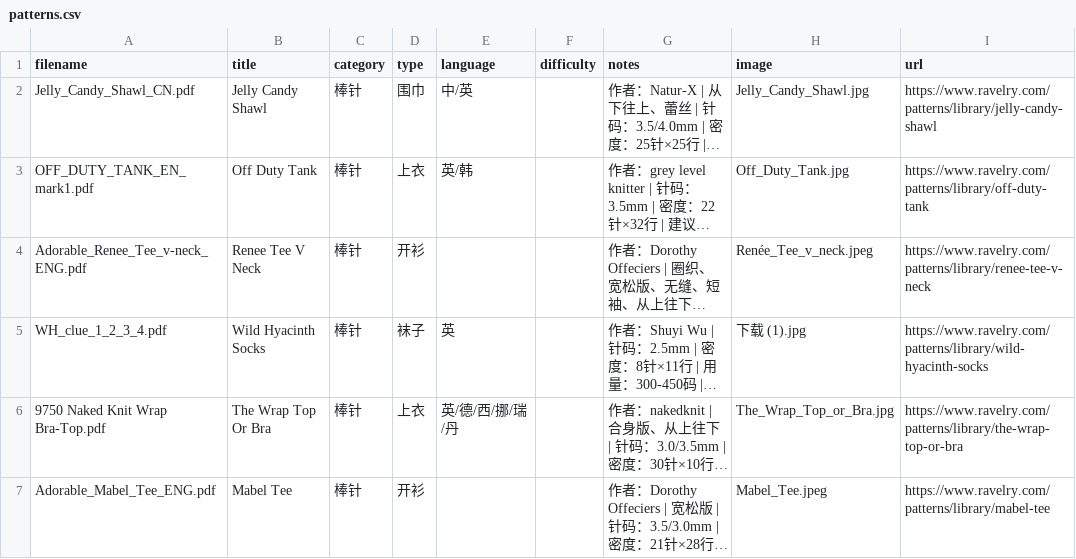
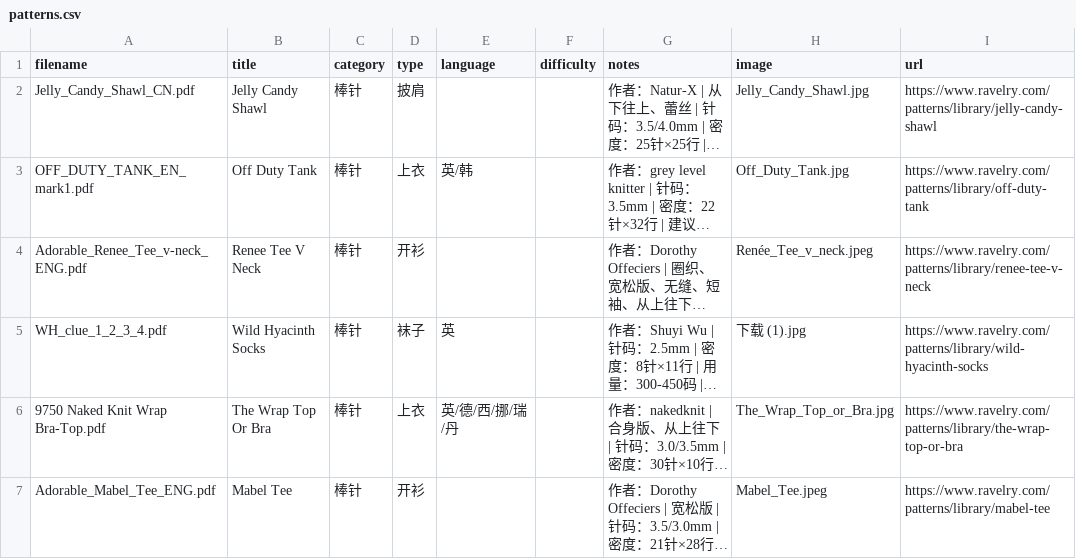
Before and after one commit to bluerock1005-cell/knitting-patterns, a CSV file: patterns.csv, drawn as a sheet; only a part is shown; long unchanged cells end in …; the diff names each change by its address in the sheet, - before the commit and + after, or states it on an @@ line.

```diff
--- a/patterns.csv
+++ b/patterns.csv
-D2 (type): 围巾
+D2 (type): 披肩
-E2 (language): 中/英
+E2 (language): (empty)
```
Also changed, not shown: 1 other file.
